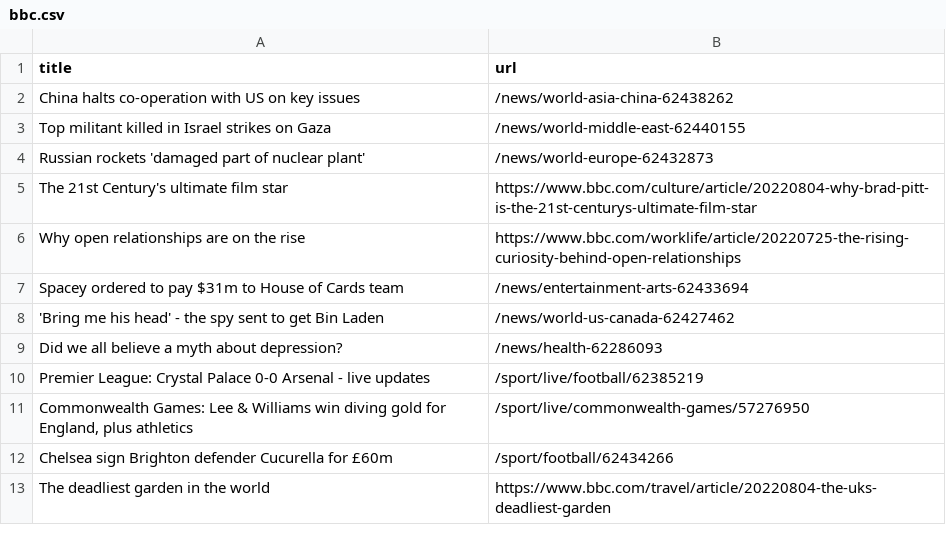
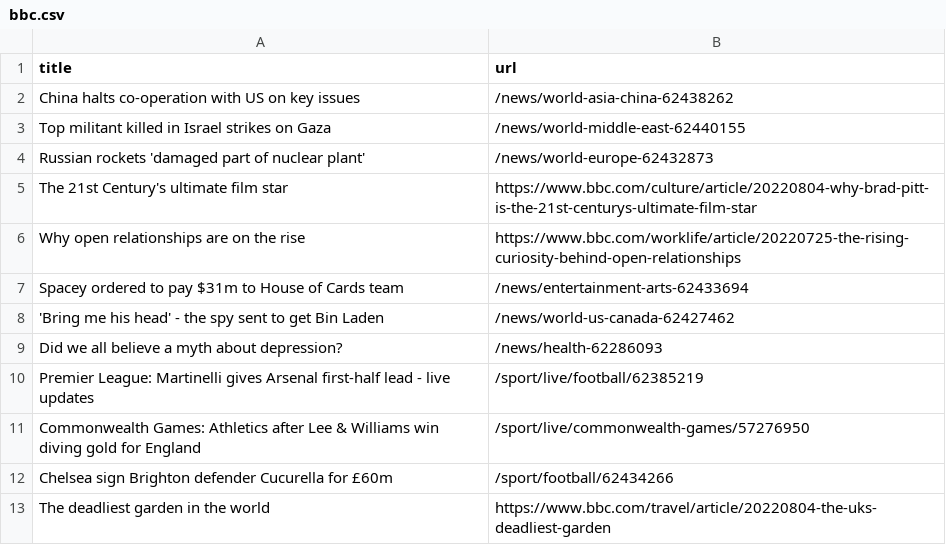
Before and after one commit to ErichBuergler/automatic-scraper-bbc, a CSV file: bbc.csv, drawn as a sheet; only a part is shown.

```diff
--- a/bbc.csv
+++ b/bbc.csv
@@ -9,4 +9,4 @@ Spacey ordered to pay $31m to House of Cards team,/news/entertainment-arts-62433
 Did we all believe a myth about depression?,/news/health-62286093
-Premier League: Crystal Palace 0-0 Arsenal - live updates,/sport/live/football/62385219
-"Commonwealth Games: Lee & Williams win diving gold for England, plus athletics",/sport/live/commonwealth-games/57276950
+Premier League: Martinelli gives Arsenal first-half lead - live updates,/sport/live/football/62385219
+Commonwealth Games: Athletics after Lee & Williams win diving gold for England,/sport/live/commonwealth-games/57276950
 Chelsea sign Brighton defender Cucurella for £60m,/sport/football/62434266
```
